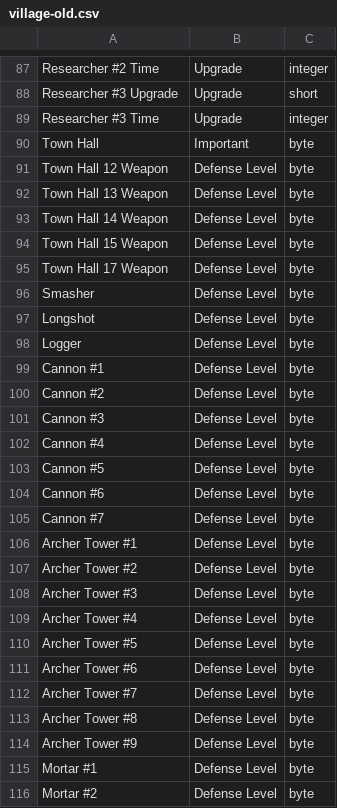
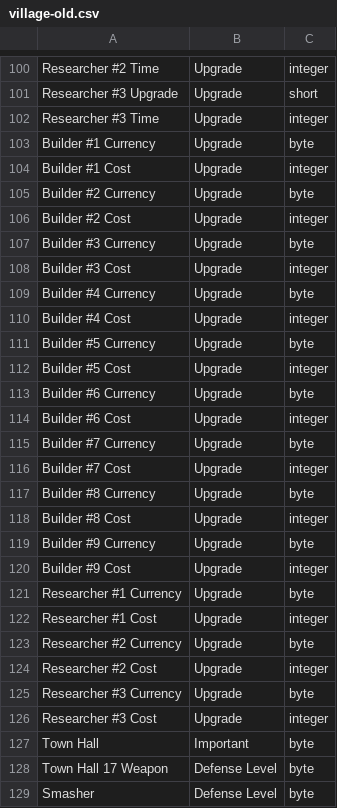
Before and after one commit to Godly000/Chester, a CSV file: data/progression/village-old.csv, drawn as a sheet; only a part is shown, gaps mark what is left out; the shorter side is filled out with more unchanged rows; removed rows and columns are numbered as before the commit, all else as after; the diff covers the shown part only; the diff names each change by its address in the sheet, - before the commit and + after, or states it on an @@ line.

Commit message:
Update village-old.csv

```diff
--- a/data/progression/village-old.csv
+++ b/data/progression/village-old.csv
+row 103: Builder #1 Currency | Upgrade | byte
+row 104: Builder #1 Cost | Upgrade | integer
+row 105: Builder #2 Currency | Upgrade | byte
+row 106: Builder #2 Cost | Upgrade | integer
+row 107: Builder #3 Currency | Upgrade | byte
+row 108: Builder #3 Cost | Upgrade | integer
+row 109: Builder #4 Currency | Upgrade | byte
+row 110: Builder #4 Cost | Upgrade | integer
+row 111: Builder #5 Currency | Upgrade | byte
+row 112: Builder #5 Cost | Upgrade | integer
+row 113: Builder #6 Currency | Upgrade | byte
+row 114: Builder #6 Cost | Upgrade | integer
+row 115: Builder #7 Currency | Upgrade | byte
+row 116: Builder #7 Cost | Upgrade | integer
+row 117: Builder #8 Currency | Upgrade | byte
+row 118: Builder #8 Cost | Upgrade | integer
+row 119: Builder #9 Currency | Upgrade | byte
+row 120: Builder #9 Cost | Upgrade | integer
+row 121: Researcher #1 Currency | Upgrade | byte
+row 122: Researcher #1 Cost | Upgrade | integer
+row 123: Researcher #2 Currency | Upgrade | byte
+row 124: Researcher #2 Cost | Upgrade | integer
+row 125: Researcher #3 Currency | Upgrade | byte
+row 126: Researcher #3 Cost | Upgrade | integer
-row 91: Town Hall 12 Weapon | Defense Level | byte
-row 92: Town Hall 13 Weapon | Defense Level | byte
-row 93: Town Hall 14 Weapon | Defense Level | byte
-row 94: Town Hall 15 Weapon | Defense Level | byte
```
Also changed, not shown: 13 added rows and 1 edited cell elsewhere in this file.
